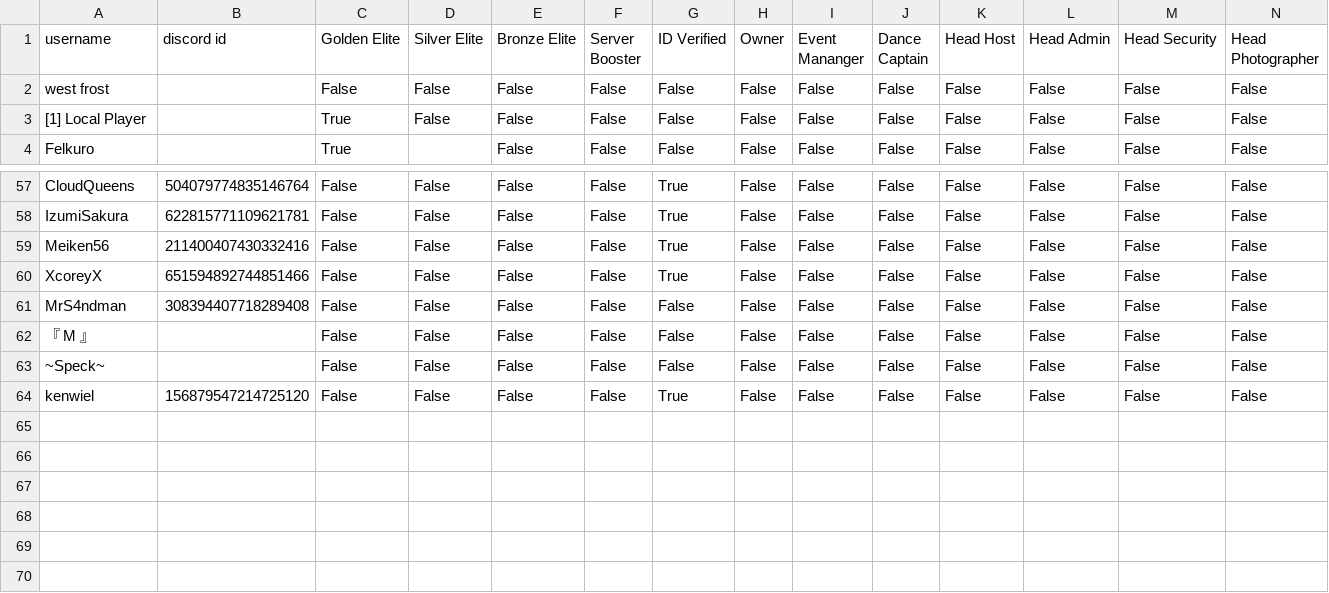
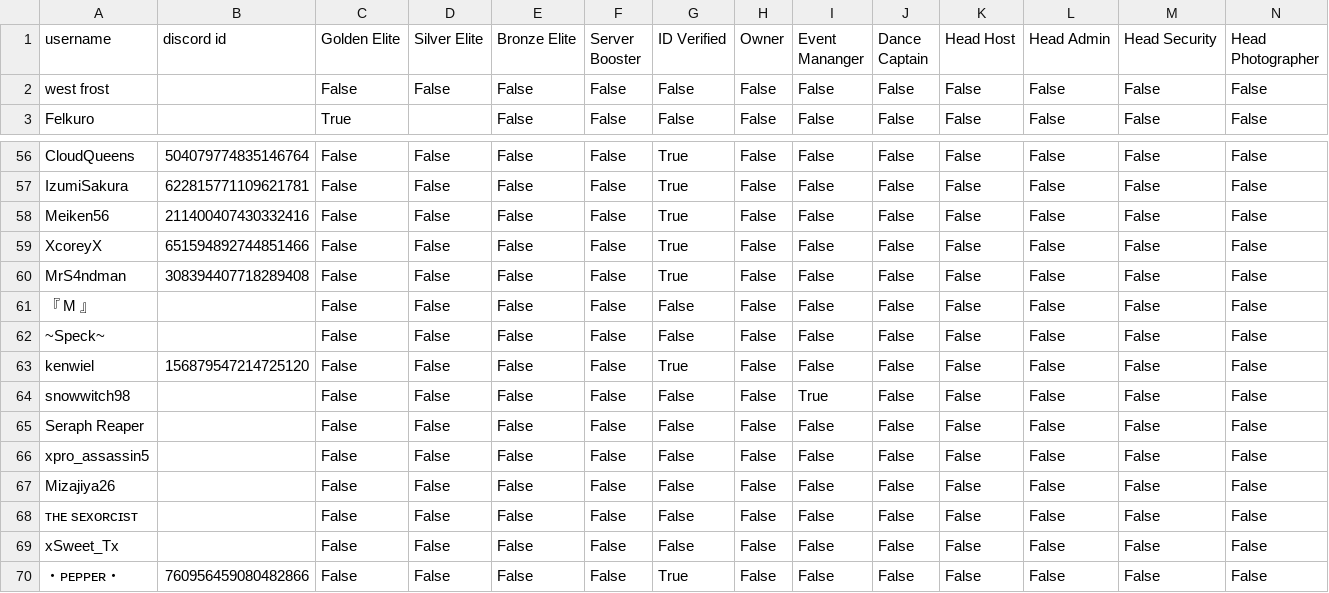
Before and after one commit to Club-Triskel/Accountmanager-data, a CSV file: triskel.csv, drawn as a sheet; only a part is shown, gaps mark what is left out; removed rows and columns are numbered as before the commit, all else as after; rows hold the shown columns only; the diff names each change by its address in the sheet, - before the commit and + after, or states it on an @@ line.

Commit message:
updated triskel.csv

```diff
--- a/triskel.csv
+++ b/triskel.csv
-row 3: [1] Local Player |  | True | False | False | False | False | False | False | False | False | False | False | False
-G60 (ID Verified): False
+G60 (ID Verified): True
+row 64: snowwitch98 |  | False | False | False | False | False | False | True | False | False | False | False | False
+row 65: Sеraph Reaper |  | False | False | False | False | False | False | False | False | False | False | False | False
+row 66: xpro_assassin5 |  | False | False | False | False | False | False | False | False | False | False | False | False
+row 67: Mizajiya26 |  | False | False | False | False | False | False | False | False | False | False | False | False
+row 68: ᴛʜᴇ sᴇxᴏʀᴄɪsᴛ |  | False | False | False | False | False | False | False | False | False | False | False | False
+row 69: xSweet_Tx |  | False | False | False | False | False | False | False | False | False | False | False | False
+row 70: ・ᴘᴇᴘᴘᴇʀ・ | 760956459080482866 | False | False | False | False | True | False | False | False | False | False | False | False
```
